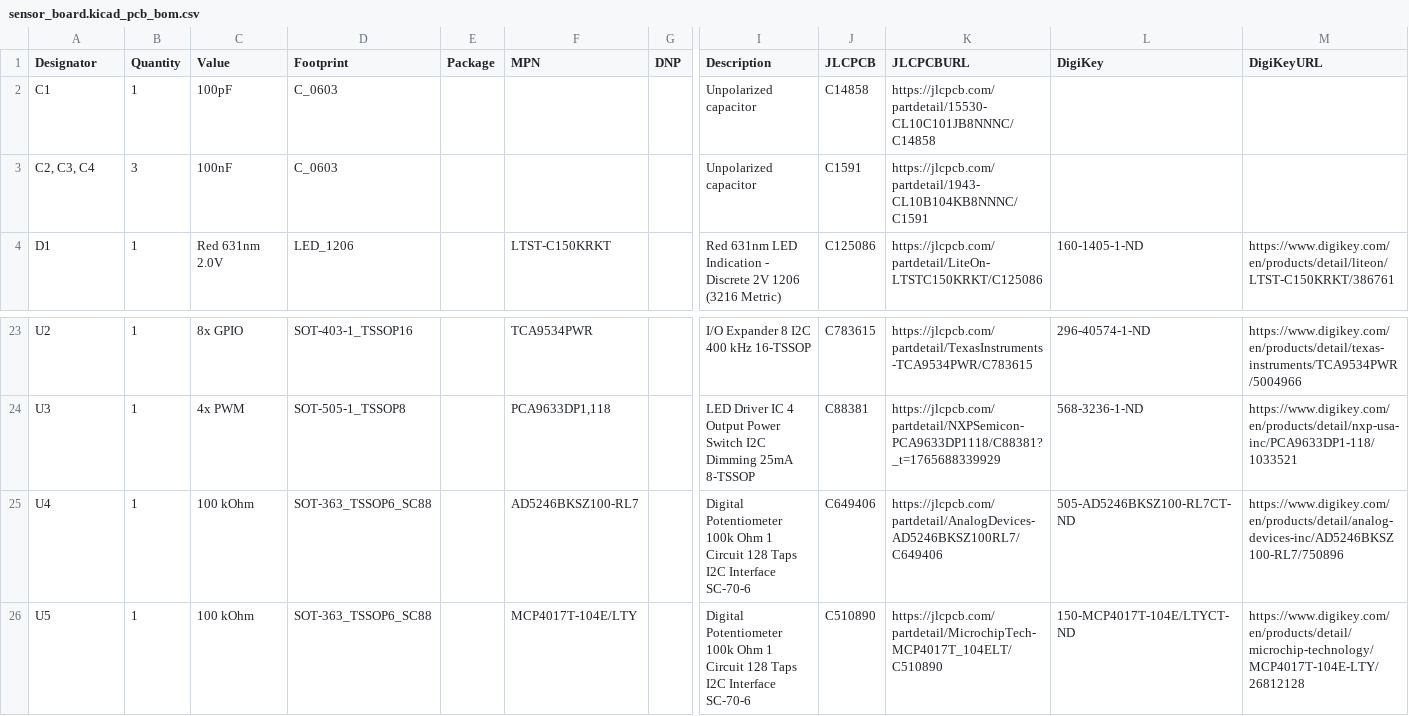
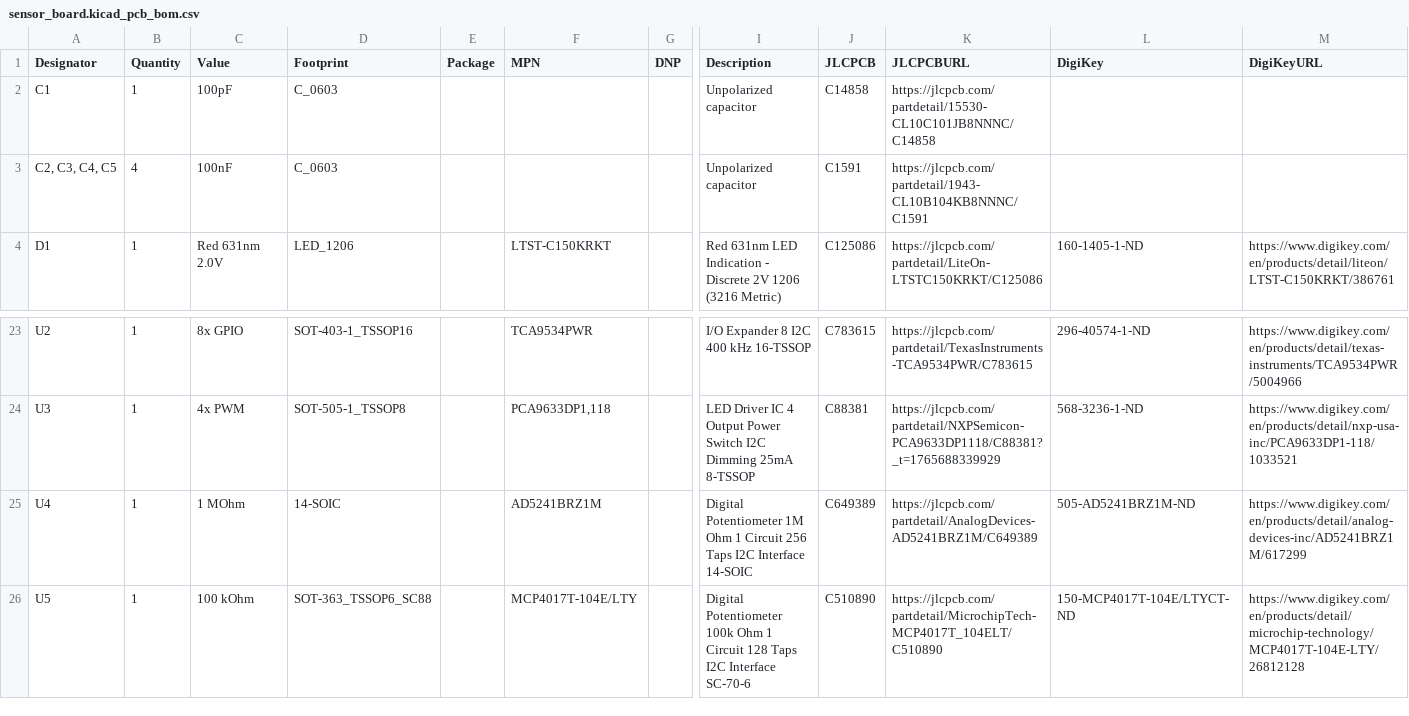
Before and after one commit to KopfLab/micrologger_device, a CSV file: pcbs/sensor_board/sensor_board.kicad_pcb_bom.csv, drawn as a sheet; only a part is shown, gaps mark what is left out; the diff names each change by its address in the sheet, - before the commit and + after, or states it on an @@ line.

Commit message:
update sensor board with 1M potentiometer

```diff
--- a/pcbs/sensor_board/sensor_board.kicad_pcb_bom.csv
+++ b/pcbs/sensor_board/sensor_board.kicad_pcb_bom.csv
-A3 (Designator): C2, C3, C4
+A3 (Designator): C2, C3, C4, C5
-B3 (Quantity): 3
+B3 (Quantity): 4
-C25 (Value): 100 kOhm
+C25 (Value): 1 MOhm
-D25 (Footprint): SOT-363_TSSOP6_SC88
+D25 (Footprint): 14-SOIC
-F25 (MPN): AD5246BKSZ100-RL7
+F25 (MPN): AD5241BRZ1M
-I25 (Description): Digital Potentiometer 100k Ohm 1 Circuit 128 Taps I2C Interface SC-70-6
+I25 (Description): Digital Potentiometer 1M Ohm 1 Circuit 256 Taps I2C Interface 14-SOIC
-J25 (JLCPCB): C649406
+J25 (JLCPCB): C649389
-K25 (JLCPCBURL): https://jlcpcb.com/partdetail/AnalogDevices-AD5246BKSZ100RL7/C649406
+K25 (JLCPCBURL): https://jlcpcb.com/partdetail/AnalogDevices-AD5241BRZ1M/C649389
-L25 (DigiKey): 505-AD5246BKSZ100-RL7CT-ND
+L25 (DigiKey): 505-AD5241BRZ1M-ND
-M25 (DigiKeyURL): https://www.digikey.com/en/products/detail/analog-devices-inc/AD5246BKSZ100-RL7/750896
+M25 (DigiKeyURL): https://www.digikey.com/en/products/detail/analog-devices-inc/AD5241BRZ1M/617299
```
Also changed, not shown: 7 other files.
